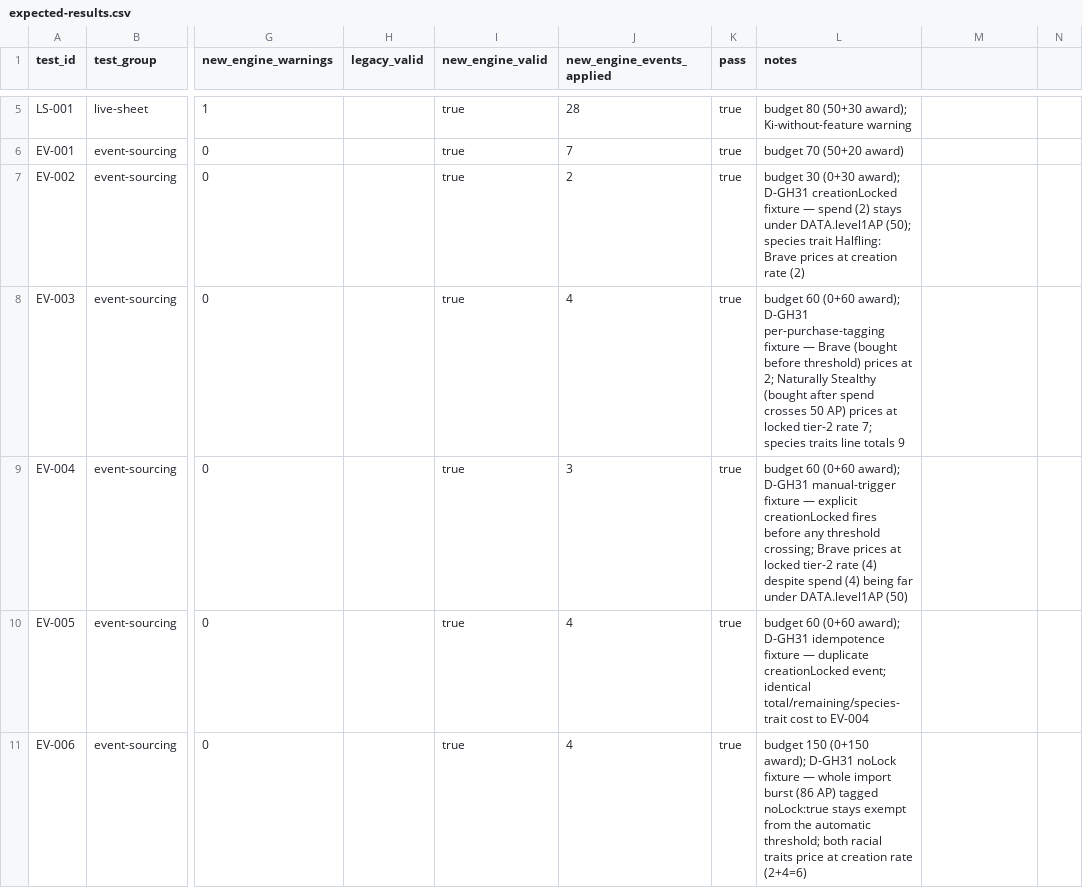
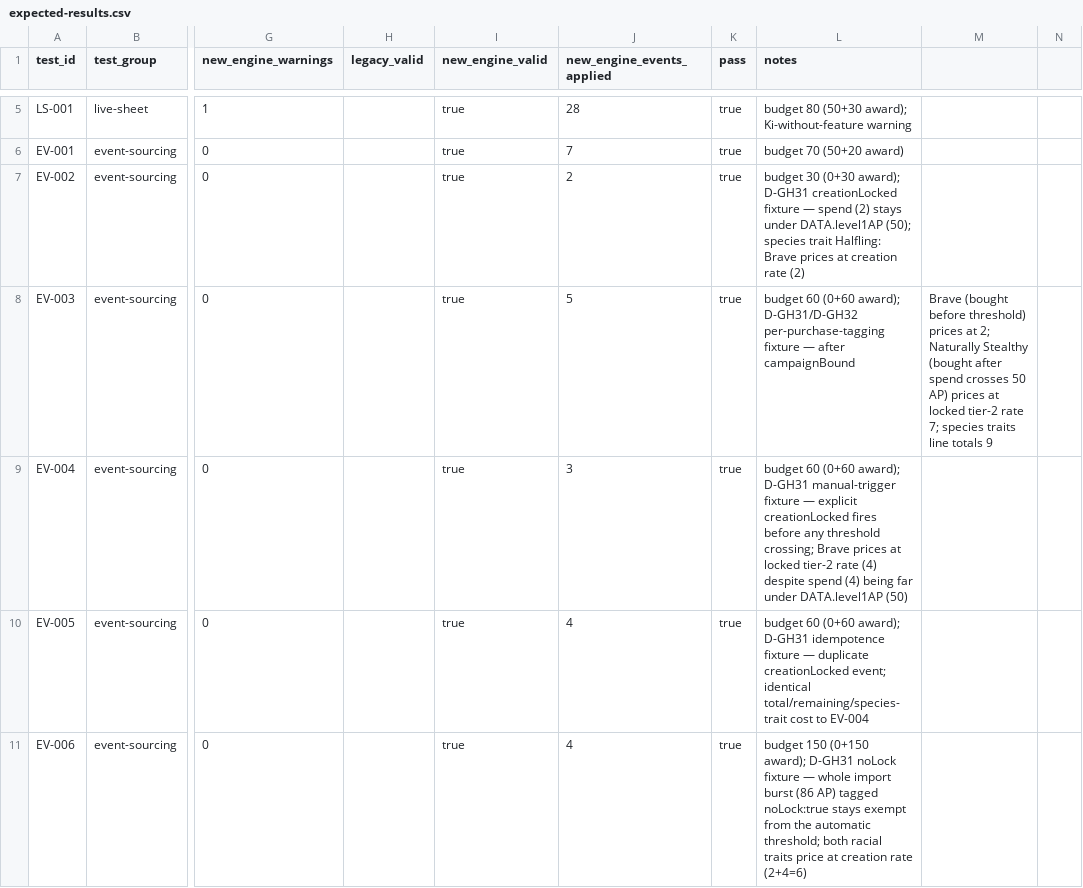
Before and after one commit to Chompy78/PACT, a CSV file: testing/expected/expected-results.csv, drawn as a sheet; only a part is shown, gaps mark what is left out; the diff covers the shown part only; the diff names each change by its address in the sheet, - before the commit and + after, or states it on an @@ line.

```diff
--- a/testing/expected/expected-results.csv
+++ b/testing/expected/expected-results.csv
-J8 (new_engine_events_applied): 4
+J8 (new_engine_events_applied): 5
-L8 (notes): …(0+60 award); D-GH31 per-purchase-tagging fixture — Brave (bought before threshold) prices at 2; Naturally Stealthy (bought after spend crosses 50 AP) prices at locked tier-2 rate 7; species traits line totals 9
+L8 (notes): …(0+60 award); D-GH31/D-GH32 per-purchase-tagging fixture — after campaignBound
-M8: (empty)
+M8: Brave (bought before threshold) prices at 2; Naturally Stealthy (bought after spend crosses 50 AP) prices at locked tier-2 rate 7; species traits line totals 9
```
Also changed, not shown: 2 added rows and 3 edited cells elsewhere in this file, 8 other files.
